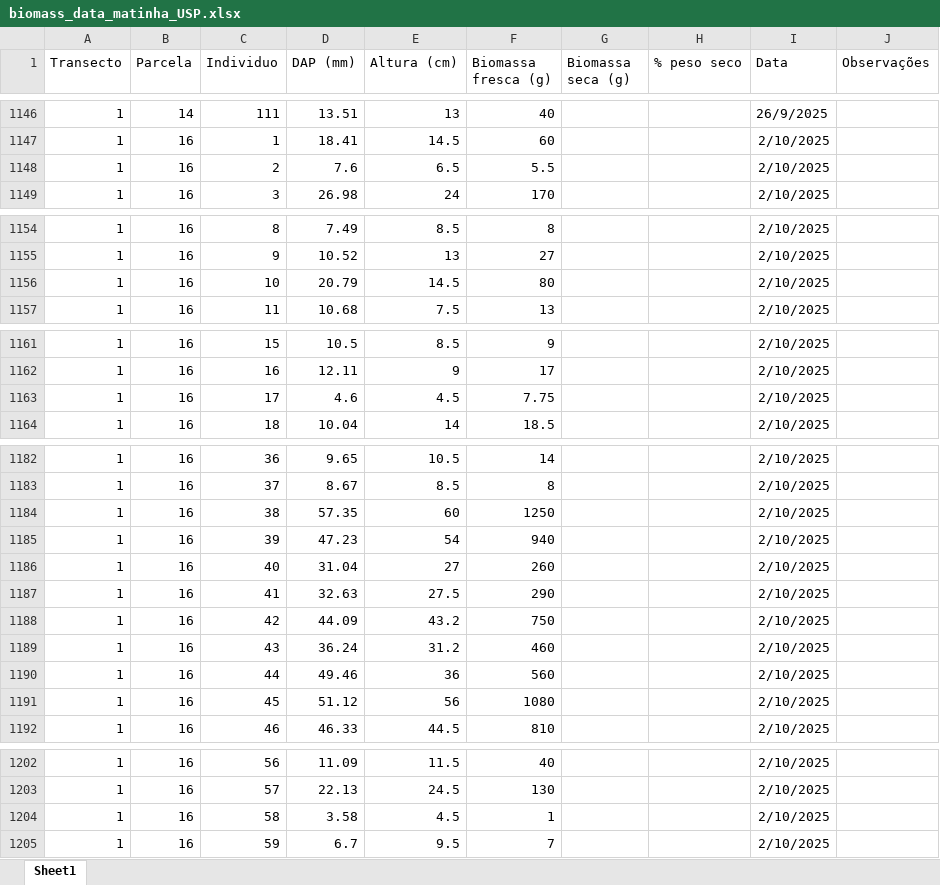
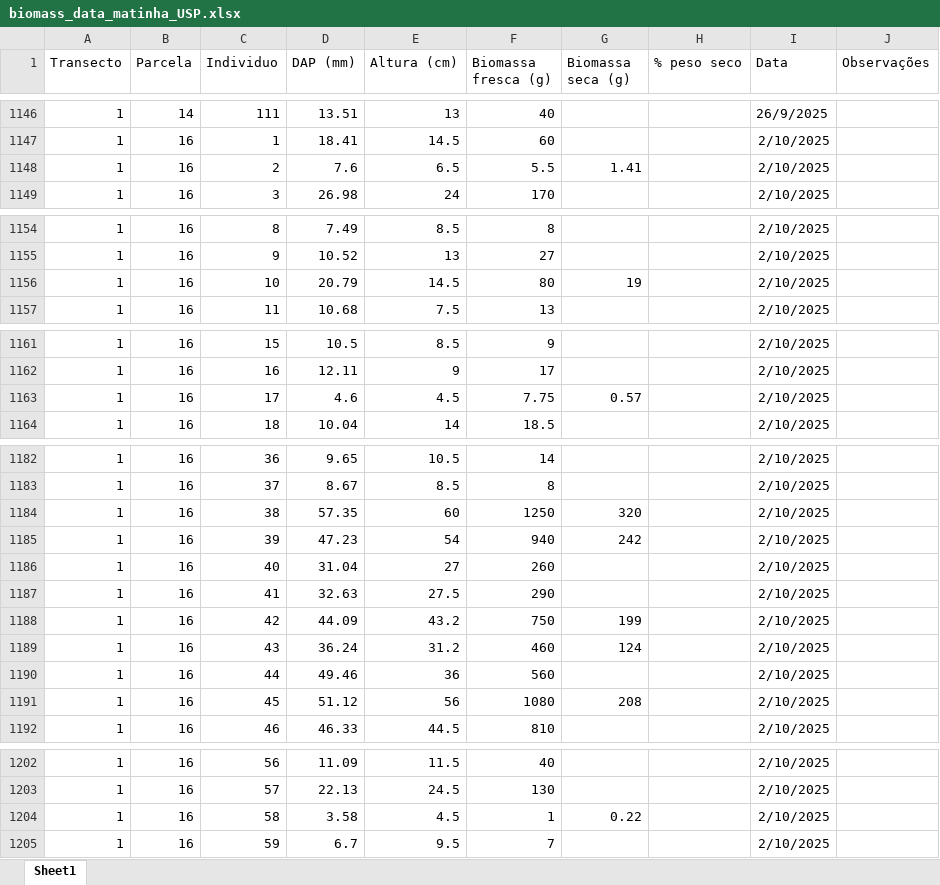
Before and after one commit to PedrMartins/palms_biomass, an Excel workbook: biomass_data_matinha_USP.xlsx, sheet Sheet1, drawn as a sheet; only a part is shown, gaps mark what is left out; values as stored, in another font and other column widths than the file's, no borders; the diff covers the shown part only; the diff names each change by its address in the sheet, - before the commit and + after, or states it on an @@ line.

Commit message:
new data in sheets

```diff
--- a/biomass_data_matinha_USP.xlsx (sheet Sheet1)
+++ b/biomass_data_matinha_USP.xlsx (sheet Sheet1)
-G1148 (Biomassa seca (g)): (empty)
+G1148 (Biomassa seca (g)): 1.41
-G1156 (Biomassa seca (g)): (empty)
+G1156 (Biomassa seca (g)): 19
-G1163 (Biomassa seca (g)): (empty)
+G1163 (Biomassa seca (g)): 0.57
-G1184 (Biomassa seca (g)): (empty)
+G1184 (Biomassa seca (g)): 320
-G1185 (Biomassa seca (g)): (empty)
+G1185 (Biomassa seca (g)): 242
-G1188 (Biomassa seca (g)): (empty)
+G1188 (Biomassa seca (g)): 199
-G1189 (Biomassa seca (g)): (empty)
+G1189 (Biomassa seca (g)): 124
-G1191 (Biomassa seca (g)): (empty)
+G1191 (Biomassa seca (g)): 208
-G1204 (Biomassa seca (g)): (empty)
+G1204 (Biomassa seca (g)): 0.22
```
Also changed, not shown: 3 edited cells elsewhere in this sheet.
